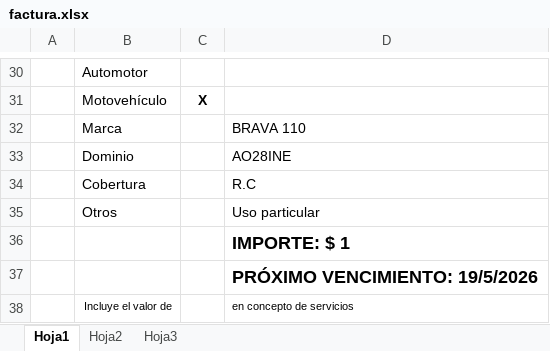
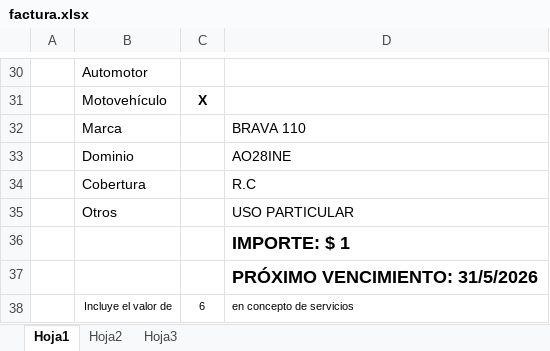
Before and after one commit to Nirbeat/gestion-lorena, an Excel workbook: src/excel/factura.xlsx, sheet Hoja1, drawn as a sheet; only a part is shown, gaps mark what is left out; values as stored, in another font and other column widths than the file's, no borders; charts and pictures not drawn; the diff covers the shown part only; the diff names each change by its address in the sheet, - before the commit and + after, or states it on an @@ line.

```diff
--- a/src/excel/factura.xlsx (sheet Hoja1)
+++ b/src/excel/factura.xlsx (sheet Hoja1)
-D35: Uso particular
+D35: USO PARTICULAR
-D37: PRÓXIMO VENCIMIENTO: 19/5/2026
+D37: PRÓXIMO VENCIMIENTO: 31/5/2026
-C38: (empty)
+C38: 6
```
Also changed, not shown: 11 edited cells elsewhere in this sheet, 9 other files.
